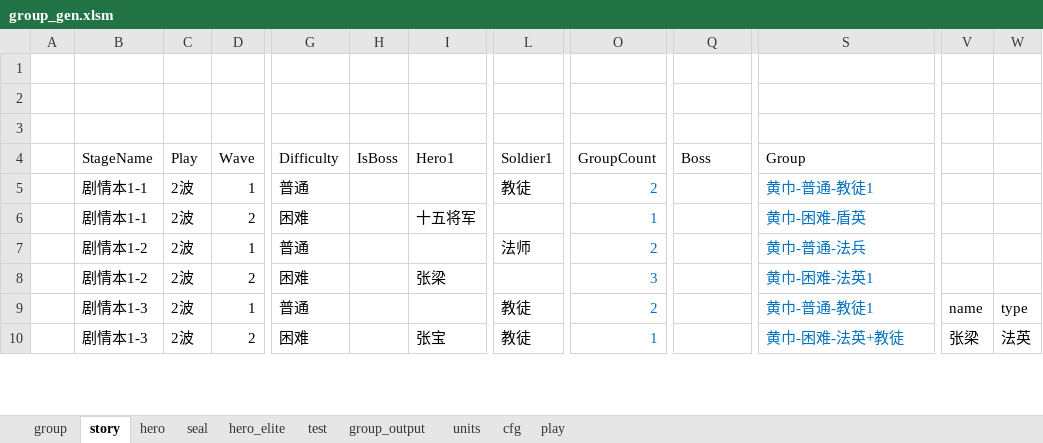
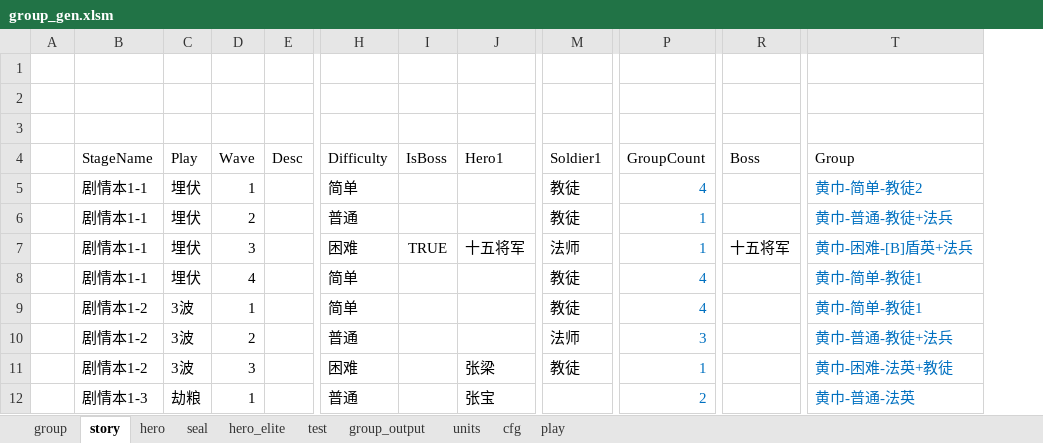
Before and after one commit to lovebirdsx/monster_group_gen, an Excel workbook: group_gen.xlsm, sheet story, drawn as a sheet; only a part is shown, gaps mark what is left out; values as stored, in another font and other column widths than the file's, no borders; charts and pictures and conditional formats and table styles not drawn; removed rows and columns are numbered as before the commit, all else as after; rows hold the shown columns only; the diff covers the shown part only; the diff names each change by its address in the sheet, - before the commit and + after, or states it on an @@ line.

```diff
--- a/group_gen.xlsm (sheet story)
+++ b/group_gen.xlsm (sheet story)
+column E (Desc), empty
-column V, row 10: 张梁
-column W, row 10: 法英
-C5 (Play): 2波
+C5 (Play): 埋伏
-H5 (Difficulty): 普通
+H5 (Difficulty): 简单
-P5 (GroupCount): 2
+P5 (GroupCount): 4
-T5 (Group): 黄巾-普通-教徒1
+T5 (Group): 黄巾-简单-教徒2
+row 6:  | 剧情本1-1 | 埋伏 | 2 |  | 普通 |  |  | 教徒 | 1 |  | 黄巾-普通-教徒+法兵
-C7 (Play): 2波
+C7 (Play): 埋伏
-D7 (Wave): 2
+D7 (Wave): 3
-I7 (IsBoss): (empty)
+I7 (IsBoss): TRUE
-M7 (Soldier1): (empty)
+M7 (Soldier1): 法师
-R7 (Boss): (empty)
+R7 (Boss): 十五将军
-T7 (Group): 黄巾-困难-盾英
+T7 (Group): 黄巾-困难-[B]盾英+法兵
+row 8:  | 剧情本1-1 | 埋伏 | 4 |  | 简单 |  |  | 教徒 | 4 |  | 黄巾-简单-教徒1
-C9:C10 (Play): 2波
+C9:C10 (Play): 3波
-H9 (Difficulty): 普通
+H9 (Difficulty): 简单
-M9 (Soldier1): 法师
+M9 (Soldier1): 教徒
-P9 (GroupCount): 2
+P9 (GroupCount): 4
-T9 (Group): 黄巾-普通-法兵
+T9 (Group): 黄巾-简单-教徒1
-H10 (Difficulty): 困难
+H10 (Difficulty): 普通
-J10 (Hero1): 张梁
+J10 (Hero1): (empty)
-M10 (Soldier1): (empty)
+M10 (Soldier1): 法师
-T10 (Group): 黄巾-困难-法英1
+T10 (Group): 黄巾-普通-教徒+法兵
-row 9:  | 剧情本1-3 | 2波 | 1 | 普通 |  |  | 教徒 | 2 |  | 黄巾-普通-教徒1 | name | type
-B11 (StageName): 剧情本1-3
+B11 (StageName): 剧情本1-2
-C11 (Play): 2波
+C11 (Play): 3波
-D11 (Wave): 2
+D11 (Wave): 3
-J11 (Hero1): 张宝
+J11 (Hero1): 张梁
+row 12:  | 剧情本1-3 | 劫粮 | 1 |  | 普通 |  | 张宝 |  | 2 |  | 黄巾-普通-法英
```
Also changed, not shown: 14 added rows, 4 removed rows, 2 removed columns and 43 edited cells elsewhere in this sheet, sheet group_output, sheet play, sheet test, sheet group, sheet units, formulas that keep their value, 2 other files.
